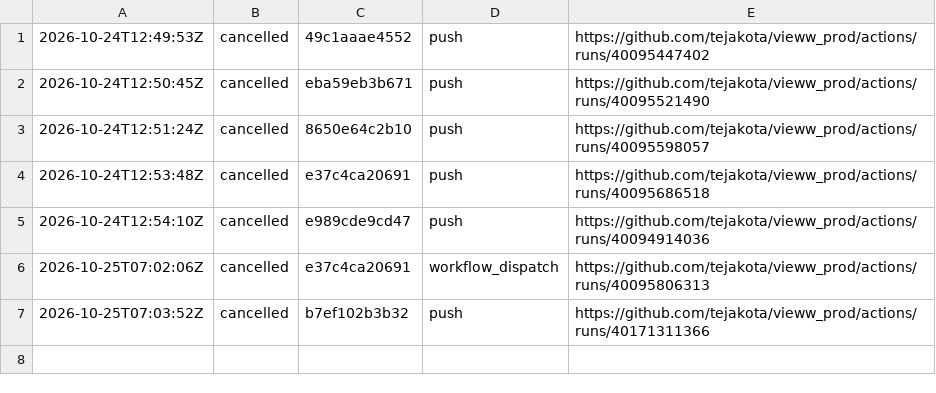
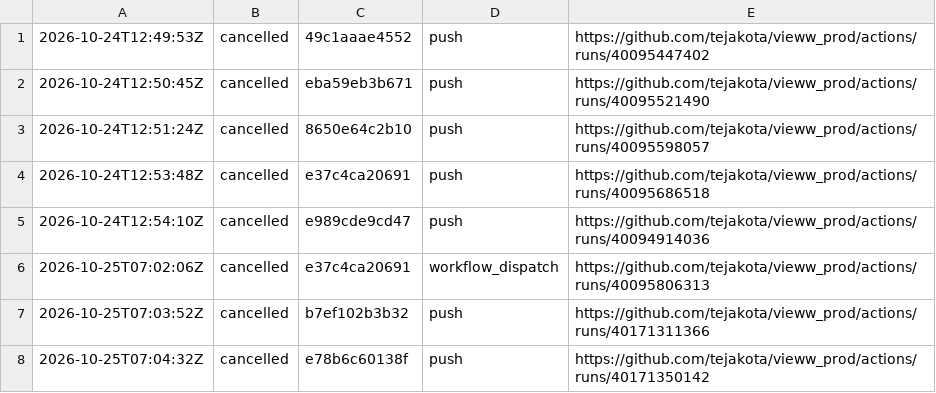
Before and after one commit to tejakota/vieww_prod, a TSV file: release-gate/main/history.tsv, drawn as a sheet.

Commit message:
release-gate (main @ e78b6c60138f): cancelled

```diff
--- a/release-gate/main/history.tsv
+++ b/release-gate/main/history.tsv
@@ -7 +7,2 @@
 2026-10-25T07:03:52Z	cancelled	b7ef102b3b32	push	https://github.com/tejakota/vieww_prod/actions/runs/40171311366
+2026-10-25T07:04:32Z	cancelled	e78b6c60138f	push	https://github.com/tejakota/vieww_prod/actions/runs/40171350142
```
Also changed, not shown: 2 other files.
